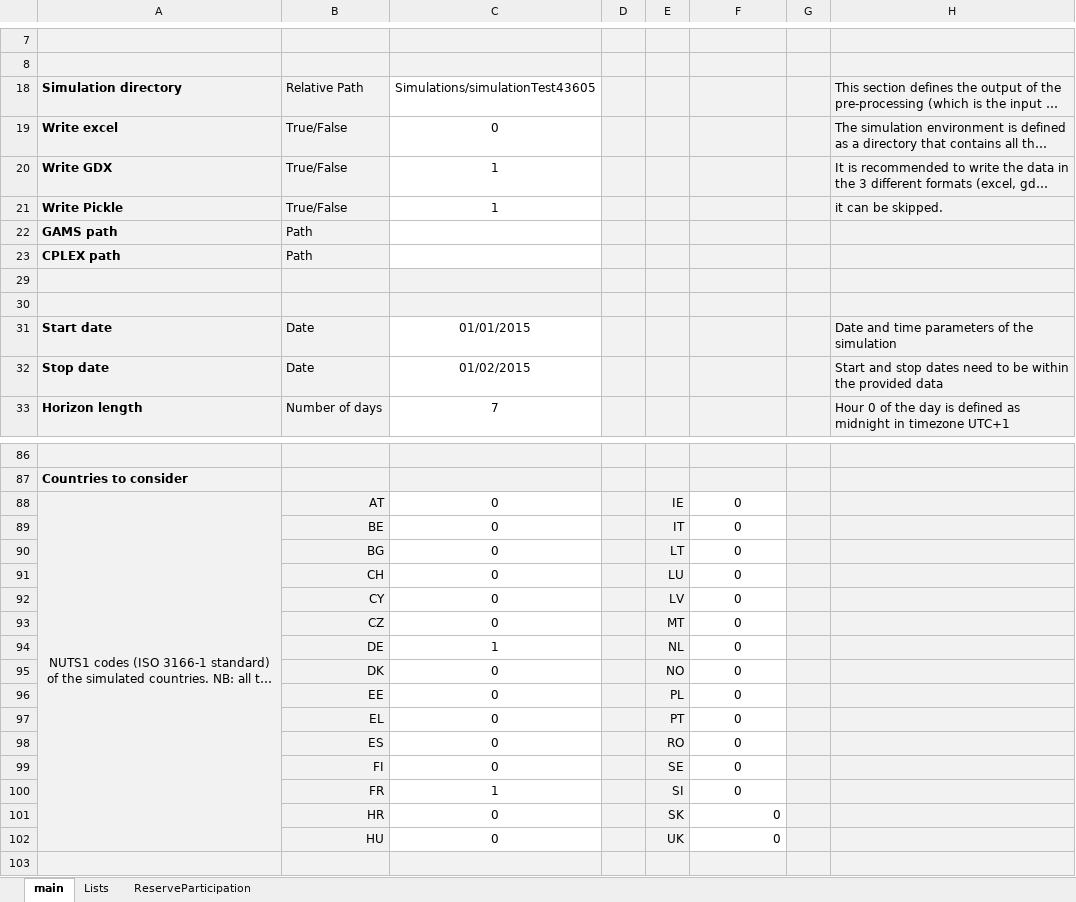
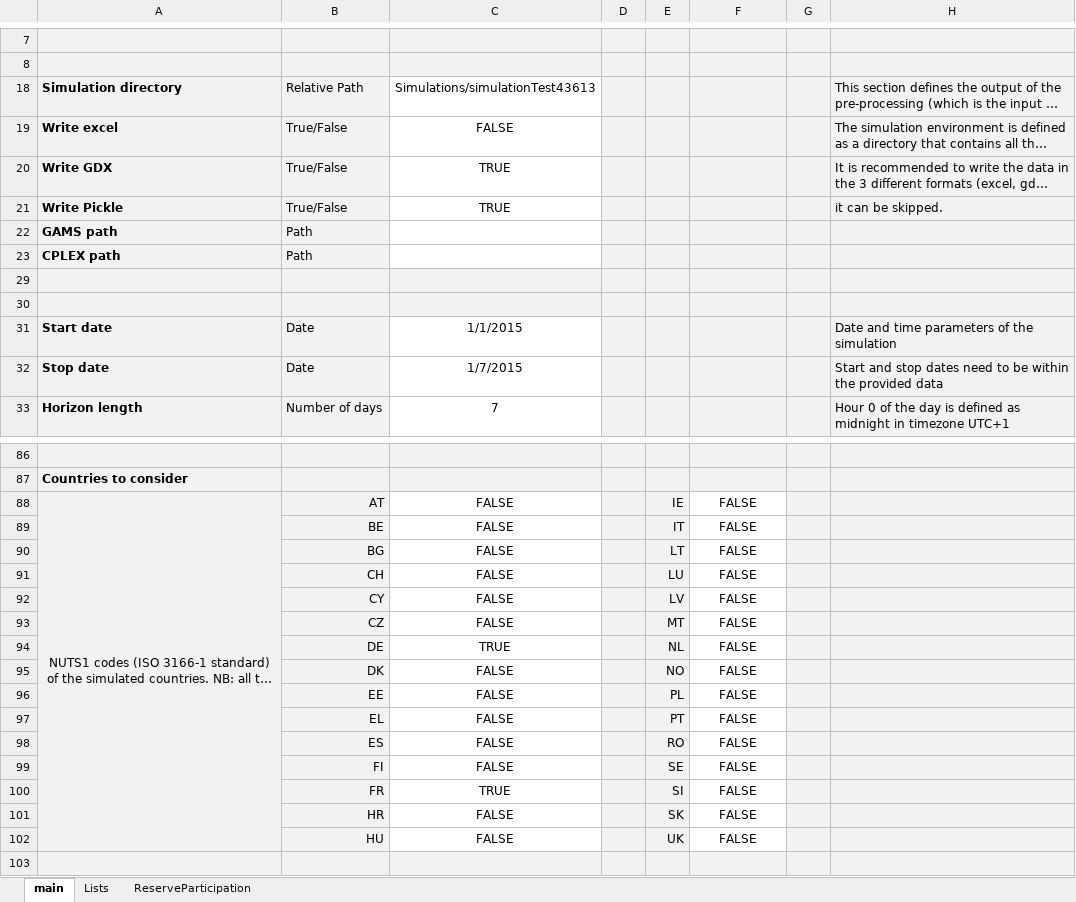
Before and after one commit to energy-modelling-toolkit/Dispa-SET, an Excel workbook: ConfigFiles/Config_CAP.xlsx, sheet main, drawn as a sheet; only a part is shown, gaps mark what is left out; long unchanged cells end in …; values as stored, in another font and other column widths than the file's, no borders; the diff covers the shown part only; the diff names each change by its address in the sheet, - before the commit and + after, or states it on an @@ line.

```diff
--- a/ConfigFiles/Config_CAP.xlsx (sheet main)
+++ b/ConfigFiles/Config_CAP.xlsx (sheet main)
-C18: Simulations/simulationTest43605
+C18: Simulations/simulationTest43613
-C19: 0
+C19: FALSE
-C20:C21: 1
+C20:C21: TRUE
-C31: 01/01/2015
+C31: 1/1/2015
-C32: 01/02/2015
+C32: 1/7/2015
-C88:C93: 0
+C88:C93: FALSE
-F88:F102: 0
+F88:F102: FALSE
-C94: 1
+C94: TRUE
-C95:C99: 0
+C95:C99: FALSE
-C100: 1
+C100: TRUE
-C101:C102: 0
+C101:C102: FALSE
-F101:F102 alignment: right
+F101:F102 alignment: center
```
Also changed, not shown: 17 edited cells elsewhere in this sheet, sheet ReserveParticipation, sheet Lists, 45 other files.
